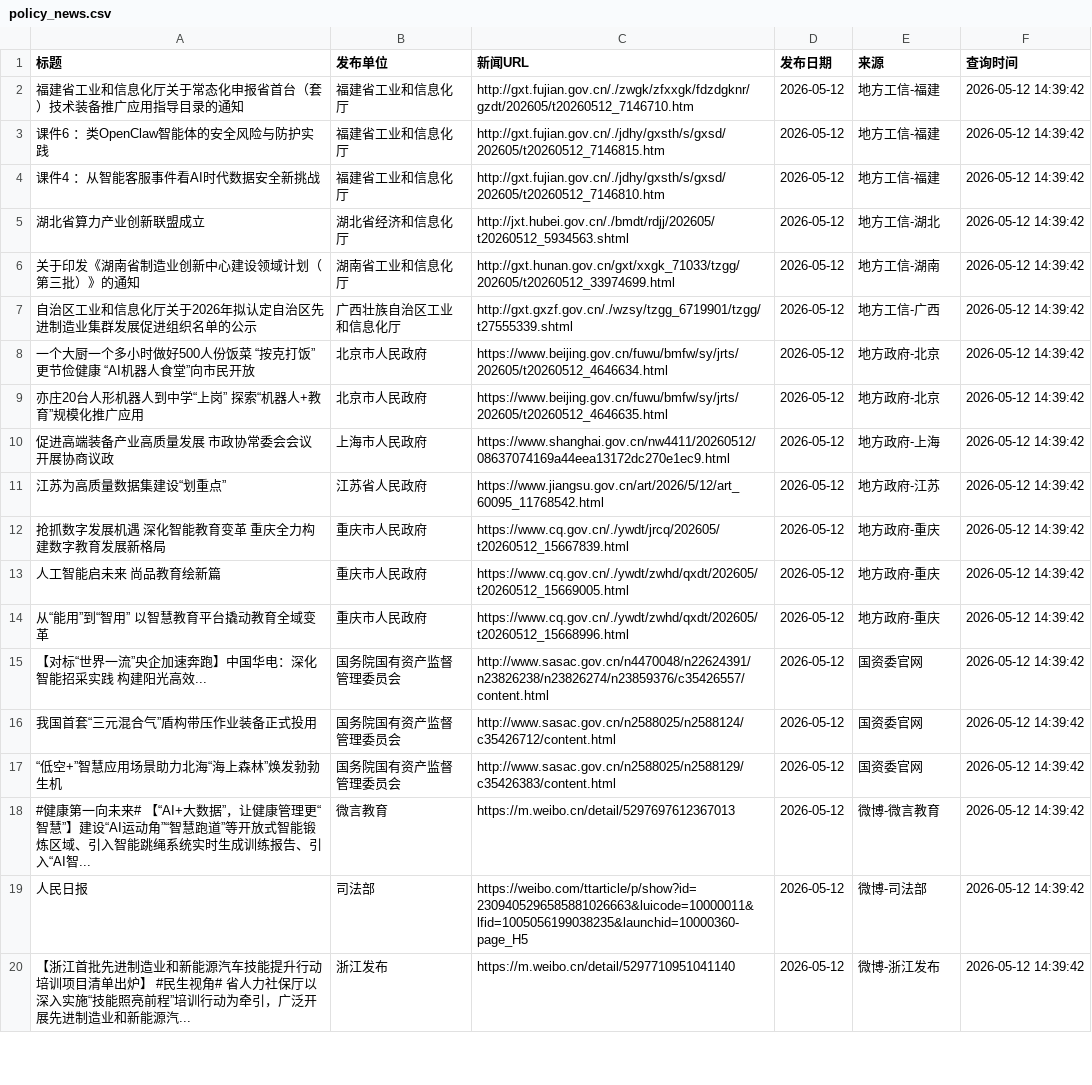
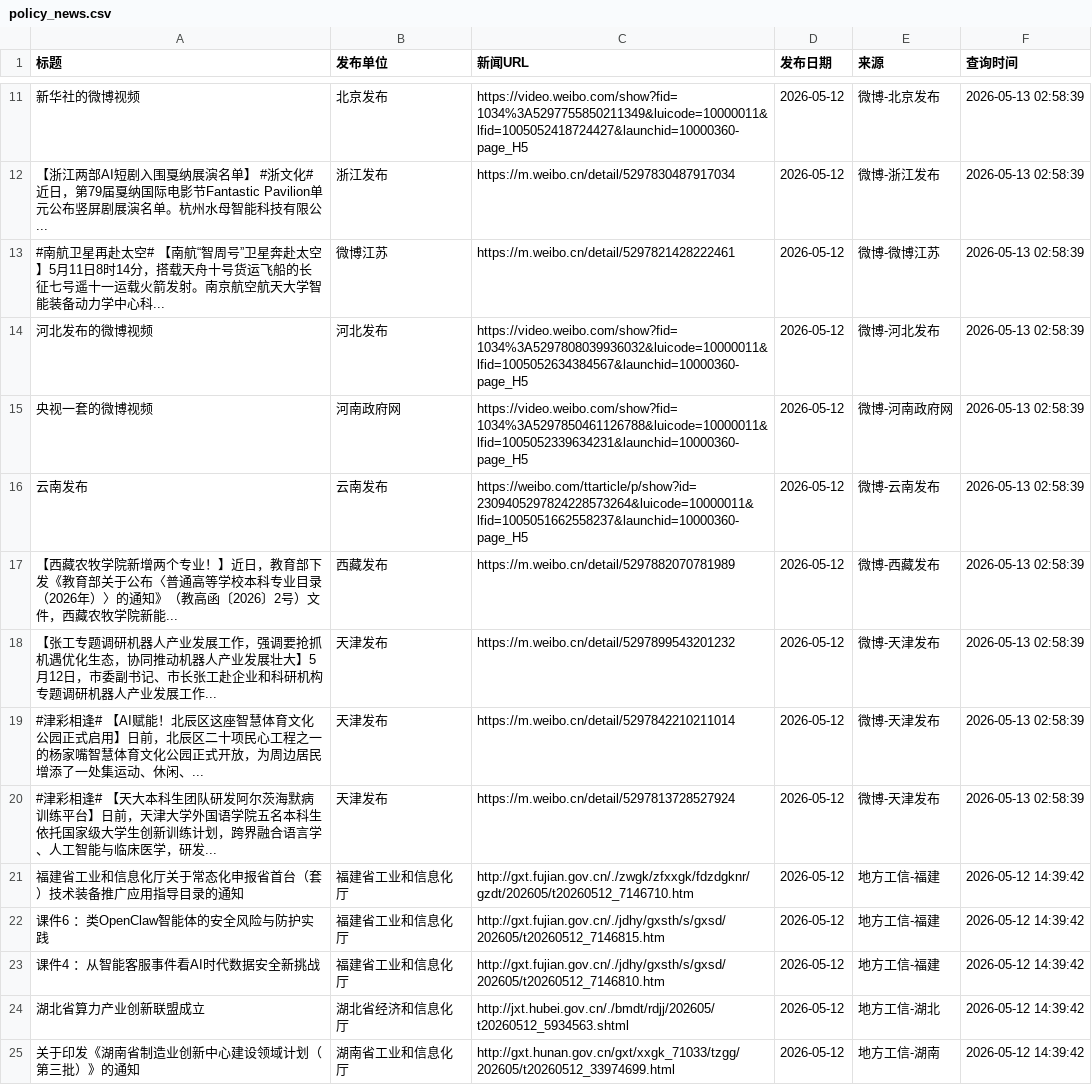
Before and after one commit to guluor-w/Automated-news-scraping, a CSV file: docs/data/policy_news.csv, drawn as a sheet; only a part is shown, gaps mark what is left out; the shorter side is filled out with more unchanged rows; the diff covers the shown part only; the diff names each change by its address in the sheet, - before the commit and + after, or states it on an @@ line.

```diff
--- a/docs/data/policy_news.csv
+++ b/docs/data/policy_news.csv
+row 11: 新华社的微博视频 | 北京发布 | https://video.weibo.com/show?fid=1034%3A5297755850211349&luicode=10000011&lfid=1005052418724427&launchid=10000360-page_H5 | 2026-05-12 | 微博-北京发布 | 2026-05-13 02:58:39
+row 12: 【浙江两部AI短剧入围戛纳展演名单】 #浙文化# 近日，第79届戛纳国际电影节Fantastic Pavilion单元公布竖屏剧展演名单。杭州水母智能科技有限公... | 浙江发布 | https://m.weibo.cn/detail/5297830487917034 | 2026-05-12 | 微博-浙江发布 | 2026-05-13 02:58:39
+row 13: #南航卫星再赴太空# 【南航“智周号”卫星奔赴太空】5月11日8时14分，搭载天舟十号货运飞船的长征七号遥十一运载火箭发射。南京航空航天大学智能装备动力学中心科... | 微博江苏 | https://m.weibo.cn/detail/5297821428222461 | 2026-05-12 | 微博-微博江苏 | 2026-05-13 02:58:39
+row 14: 河北发布的微博视频 | 河北发布 | https://video.weibo.com/show?fid=1034%3A5297808039936032&luicode=10000011&lfid=1005052634384567&launchid=10000360-page_H5 | 2026-05-12 | 微博-河北发布 | 2026-05-13 02:58:39
+row 15: 央视一套的微博视频 | 河南政府网 | https://video.weibo.com/show?fid=1034%3A5297850461126788&luicode=10000011&lfid=1005052339634231&launchid=10000360-page_H5 | 2026-05-12 | 微博-河南政府网 | 2026-05-13 02:58:39
+row 16: 云南发布 | 云南发布 | https://weibo.com/ttarticle/p/show?id=2309405297824228573264&luicode=10000011&lfid=1005051662558237&launchid=10000360-page_H5 | 2026-05-12 | 微博-云南发布 | 2026-05-13 02:58:39
+row 17: 【西藏农牧学院新增两个专业！】近日，教育部下发《教育部关于公布〈普通高等学校本科专业目录（2026年）〉的通知》（教高函〔2026〕2号）文件，西藏农牧学院新能... | 西藏发布 | https://m.weibo.cn/detail/5297882070781989 | 2026-05-12 | 微博-西藏发布 | 2026-05-13 02:58:39
+row 18: 【张工专题调研机器人产业发展工作，强调要抢抓机遇优化生态，协同推动机器人产业发展壮大】5月12日，市委副书记、市长张工赴企业和科研机构专题调研机器人产业发展工作... | 天津发布 | https://m.weibo.cn/detail/5297899543201232 | 2026-05-12 | 微博-天津发布 | 2026-05-13 02:58:39
+row 19: #津彩相逢# 【AI赋能！北辰区这座智慧体育文化公园正式启用】日前，北辰区二十项民心工程之一的杨家嘴智慧体育文化公园正式开放，为周边居民增添了一处集运动、休闲、... | 天津发布 | https://m.weibo.cn/detail/5297842210211014 | 2026-05-12 | 微博-天津发布 | 2026-05-13 02:58:39
+row 20: #津彩相逢# 【天大本科生团队研发阿尔茨海默病训练平台】日前，天津大学外国语学院五名本科生依托国家级大学生创新训练计划，跨界融合语言学、人工智能与临床医学，研发... | 天津发布 | https://m.weibo.cn/detail/5297813728527924 | 2026-05-12 | 微博-天津发布 | 2026-05-13 02:58:39
```
Also changed, not shown: 12 added rows elsewhere in this file, 3 other files.
